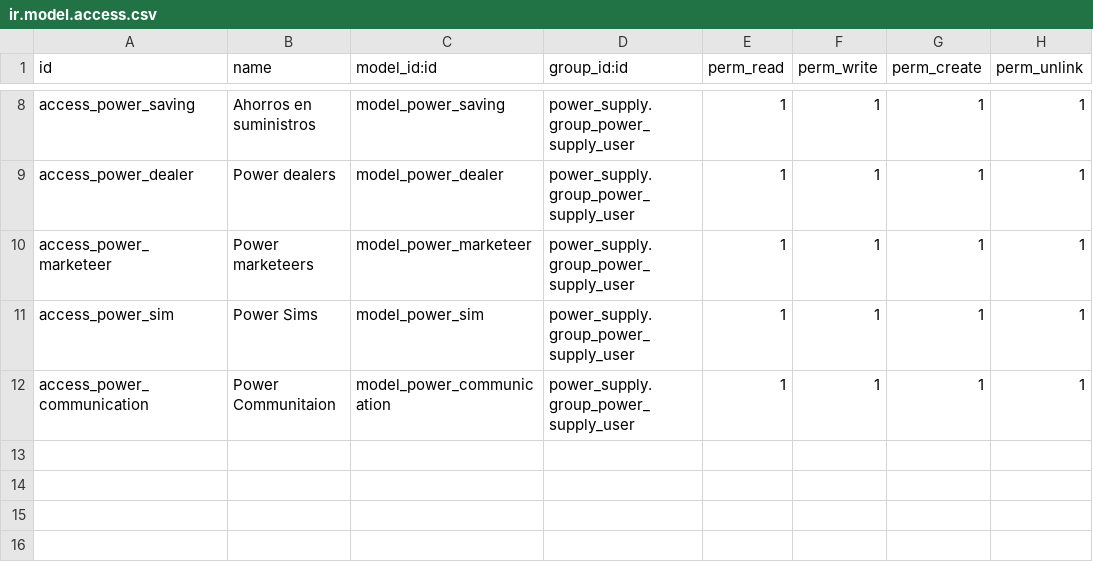
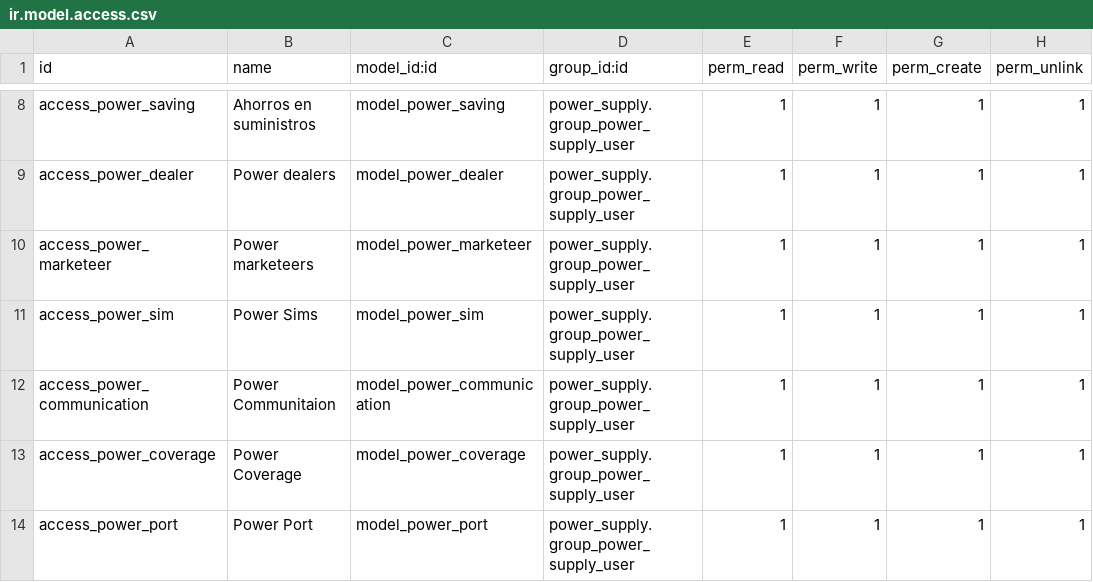
Before and after one commit to bsrmariem/addons-konery, a CSV file: power_supply/security/ir.model.access.csv, drawn as a sheet; only a part is shown, gaps mark what is left out; the diff names each change by its address in the sheet, - before the commit and + after, or states it on an @@ line.

Commit message:
power supply v4

```diff
--- a/power_supply/security/ir.model.access.csv
+++ b/power_supply/security/ir.model.access.csv
+row 13: access_power_coverage | Power Coverage | model_power_coverage | power_supply.group_power_supply_user | 1 | 1 | 1 | 1
+row 14: access_power_port | Power Port | model_power_port | power_supply.group_power_supply_user | 1 | 1 | 1 | 1
```
Also changed, not shown: 6 other files.
